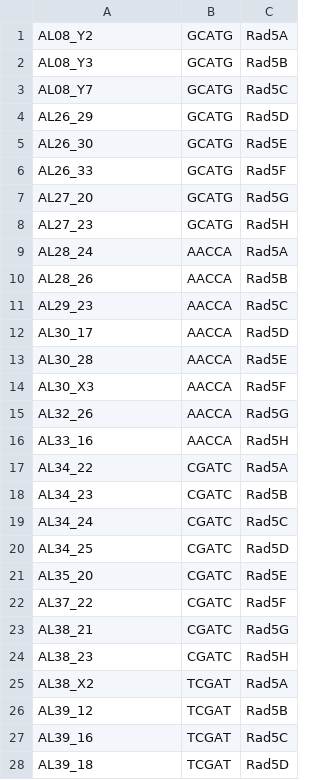
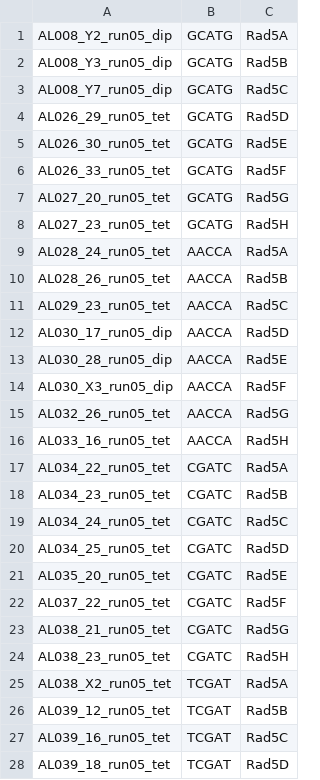
Before and after one commit to V-Z/RAD-Seq-scripts, a TSV file: demultiplexing_lists/samples_demultiplexing_list_run_5_lyrata.tsv, drawn as a sheet; only a part is shown; the diff covers the shown part only.

```diff
--- a/demultiplexing_lists/samples_demultiplexing_list_run_5_lyrata.tsv
+++ b/demultiplexing_lists/samples_demultiplexing_list_run_5_lyrata.tsv
@@ -1,28 +1,28 @@
-AL08_Y2	GCATG	Rad5A
-AL08_Y3	GCATG	Rad5B
-AL08_Y7	GCATG	Rad5C
-AL26_29	GCATG	Rad5D
-AL26_30	GCATG	Rad5E
-AL26_33	GCATG	Rad5F
-AL27_20	GCATG	Rad5G
-AL27_23	GCATG	Rad5H
-AL28_24	AACCA	Rad5A
-AL28_26	AACCA	Rad5B
-AL29_23	AACCA	Rad5C
-AL30_17	AACCA	Rad5D
-AL30_28	AACCA	Rad5E
-AL30_X3	AACCA	Rad5F
-AL32_26	AACCA	Rad5G
-AL33_16	AACCA	Rad5H
-AL34_22	CGATC	Rad5A
-AL34_23	CGATC	Rad5B
-AL34_24	CGATC	Rad5C
-AL34_25	CGATC	Rad5D
-AL35_20	CGATC	Rad5E
-AL37_22	CGATC	Rad5F
-AL38_21	CGATC	Rad5G
-AL38_23	CGATC	Rad5H
-AL38_X2	TCGAT	Rad5A
-AL39_12	TCGAT	Rad5B
-AL39_16	TCGAT	Rad5C
-AL39_18	TCGAT	Rad5D
+AL008_Y2_run05_dip	GCATG	Rad5A
+AL008_Y3_run05_dip	GCATG	Rad5B
+AL008_Y7_run05_dip	GCATG	Rad5C
+AL026_29_run05_tet	GCATG	Rad5D
+AL026_30_run05_tet	GCATG	Rad5E
+AL026_33_run05_tet	GCATG	Rad5F
+AL027_20_run05_tet	GCATG	Rad5G
+AL027_23_run05_tet	GCATG	Rad5H
+AL028_24_run05_tet	AACCA	Rad5A
+AL028_26_run05_tet	AACCA	Rad5B
+AL029_23_run05_tet	AACCA	Rad5C
+AL030_17_run05_dip	AACCA	Rad5D
+AL030_28_run05_dip	AACCA	Rad5E
+AL030_X3_run05_dip	AACCA	Rad5F
+AL032_26_run05_tet	AACCA	Rad5G
+AL033_16_run05_tet	AACCA	Rad5H
+AL034_22_run05_tet	CGATC	Rad5A
+AL034_23_run05_tet	CGATC	Rad5B
+AL034_24_run05_tet	CGATC	Rad5C
+AL034_25_run05_tet	CGATC	Rad5D
+AL035_20_run05_tet	CGATC	Rad5E
+AL037_22_run05_tet	CGATC	Rad5F
+AL038_21_run05_tet	CGATC	Rad5G
+AL038_23_run05_tet	CGATC	Rad5H
+AL038_X2_run05_tet	TCGAT	Rad5A
+AL039_12_run05_tet	TCGAT	Rad5B
+AL039_16_run05_tet	TCGAT	Rad5C
+AL039_18_run05_tet	TCGAT	Rad5D
```
Also changed, not shown: 68 edited cells elsewhere in this file, demultiplexing_lists/samples_demultiplexing_list_cardamine_run_01_test.tsv, demultiplexing_lists/samples_demultiplexing_list_cardamine_run_02_test.tsv, 4 other files.
